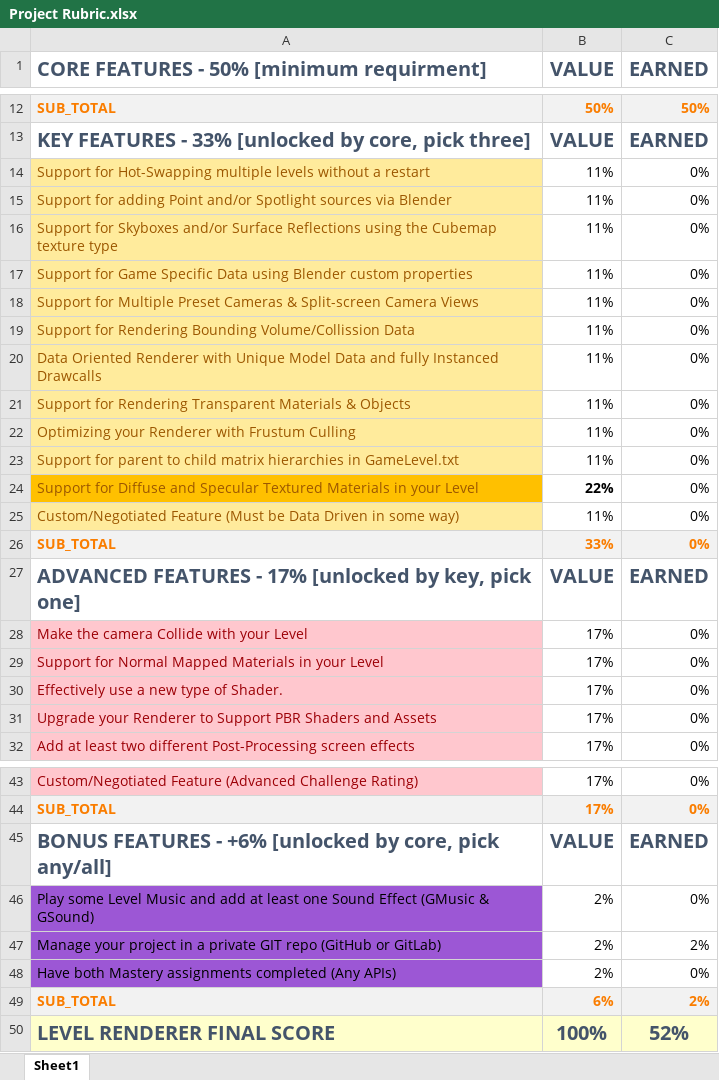
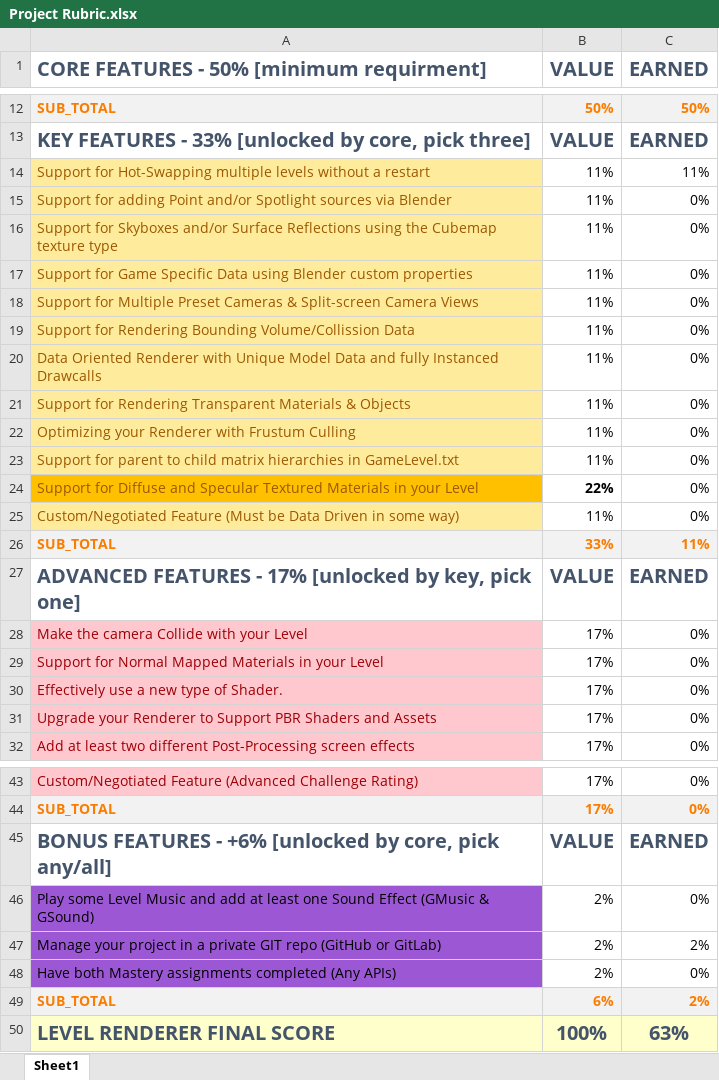
Before and after one commit to CameronEuston/LevelRenderer, an Excel workbook: The Level Renderer/Project Rubric.xlsx, sheet Sheet1, drawn as a sheet; only a part is shown, gaps mark what is left out; values as stored, in another font and other column widths than the file's, no borders; the diff names each change by its address in the sheet, - before the commit and + after, or states it on an @@ line.

```diff
--- a/The Level Renderer/Project Rubric.xlsx (sheet Sheet1)
+++ b/The Level Renderer/Project Rubric.xlsx (sheet Sheet1)
-C14 (EARNED): 0%
+C14 (EARNED): 11%
-C26 (EARNED): 0%
+C26 (EARNED): 11%
-C50 (EARNED): 52%
+C50 (EARNED): 63%
```
Also changed, not shown: 49 other files.
